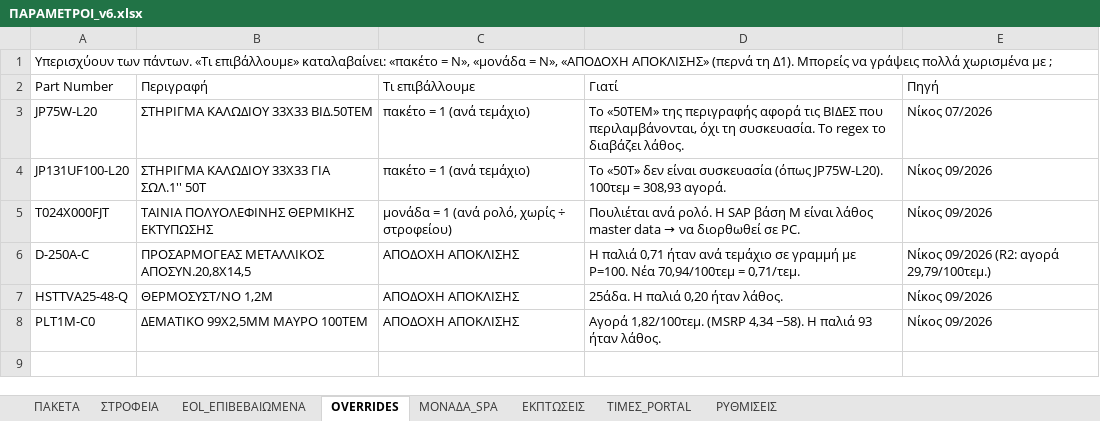
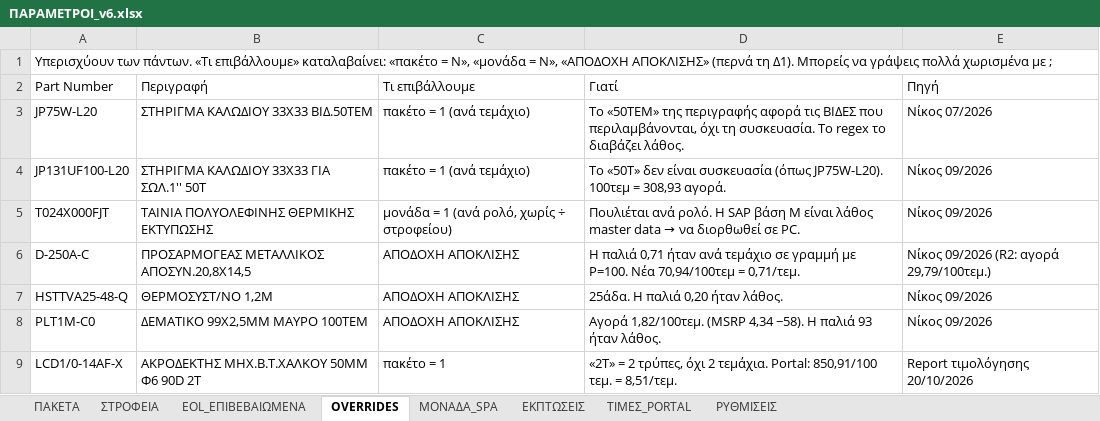
Before and after one commit to Nliapis-ai/panduit-pricing-engine, an Excel workbook: html/params/ΠΑΡΑΜΕΤΡΟΙ_v6.xlsx, sheet OVERRIDES, drawn as a sheet; values as stored, in another font and other column widths than the file's, no borders; the diff names each change by its address in the sheet, - before the commit and + after, or states it on an @@ line.

```diff
--- a/html/params/ΠΑΡΑΜΕΤΡΟΙ_v6.xlsx (sheet OVERRIDES)
+++ b/html/params/ΠΑΡΑΜΕΤΡΟΙ_v6.xlsx (sheet OVERRIDES)
+row 9: LCD1/0-14AF-X | ΑΚΡΟΔΕΚΤΗΣ ΜΗΧ.B.T.ΧΑΛΚΟΥ 50ΜΜ Φ6 90D 2Τ | πακέτο = 1 | «2Τ» = 2 τρύπες, όχι 2 τεμάχια. Portal: 850,91/100 τεμ. = 8,51/τεμ. | Report τιμολόγησης 20/10/2026
```
Also changed, not shown: 12 other files.
